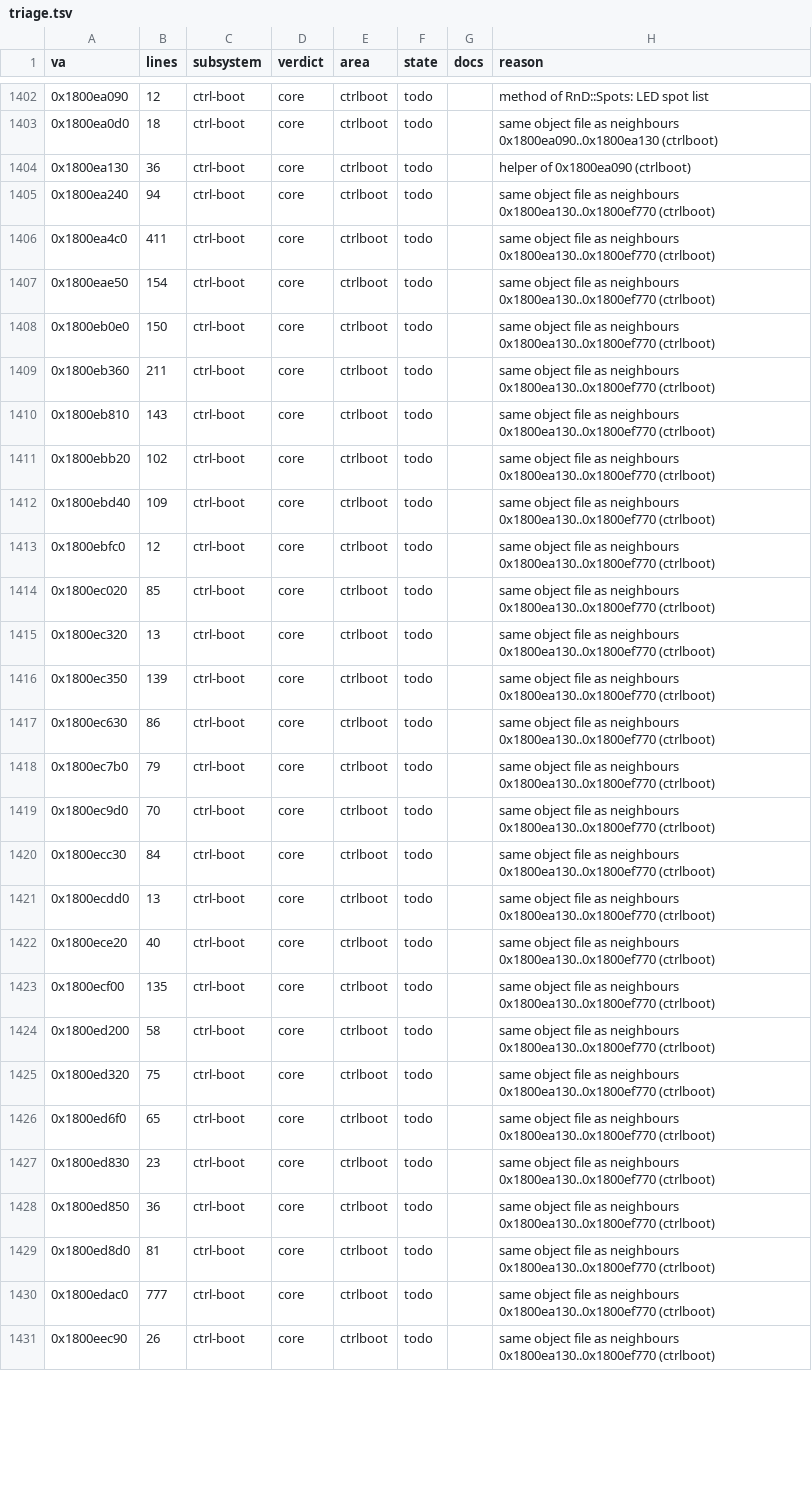
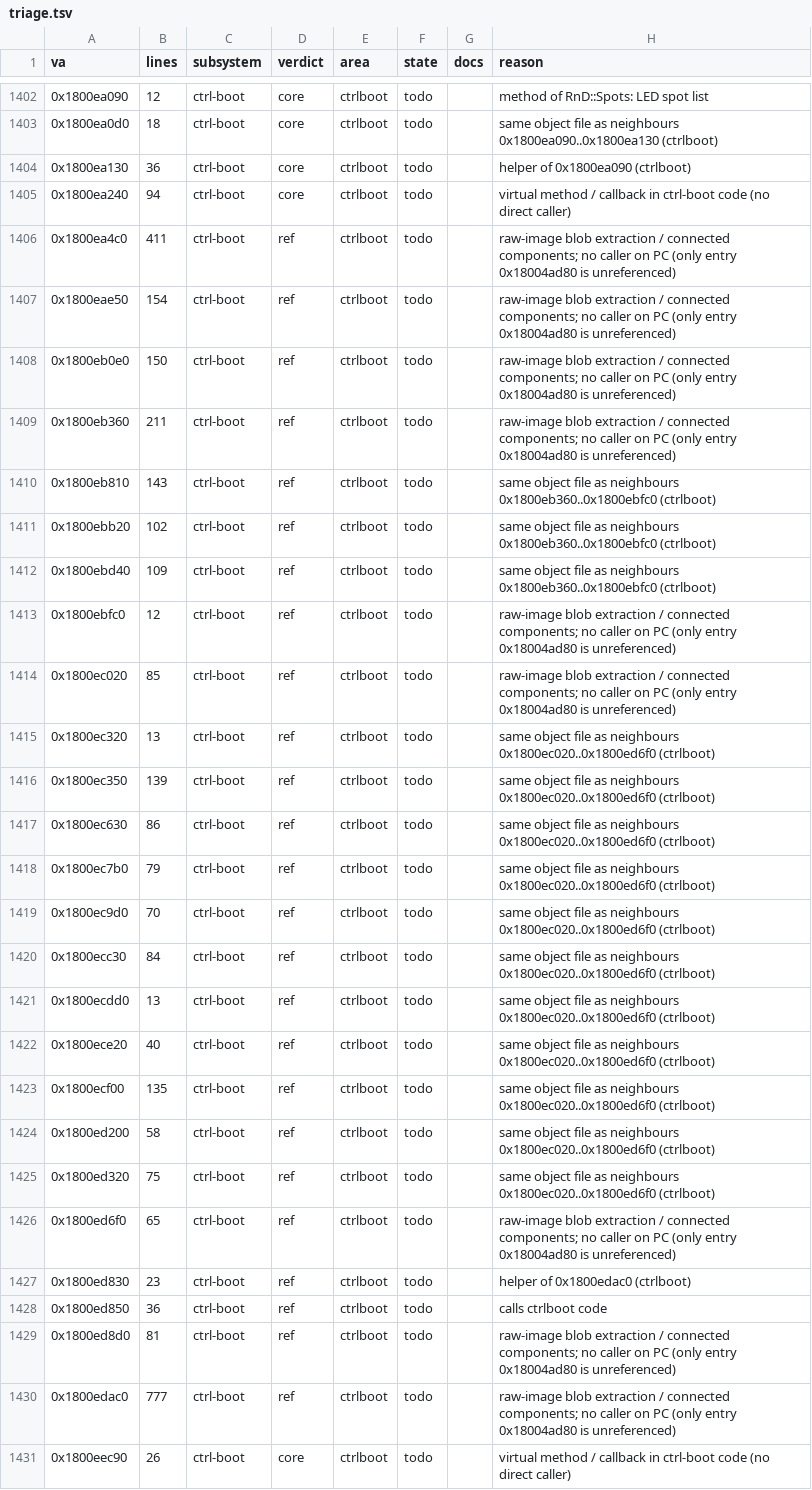
Before and after one commit to Yeet-Masta/psvr2-linux-adapter, a TSV file: scripts/sony-re/triage.tsv, drawn as a sheet; only a part is shown, gaps mark what is left out; the diff covers the shown part only; the diff names each change by its address in the sheet, - before the commit and + after, or states it on an @@ line.

```diff
--- a/scripts/sony-re/triage.tsv
+++ b/scripts/sony-re/triage.tsv
-H1405 (reason): same object file as neighbours 0x1800ea130..0x1800ef770 (ctrlboot)
+H1405 (reason): virtual method / callback in ctrl-boot code (no direct caller)
-D1406:D1430 (verdict): core
+D1406:D1430 (verdict): ref
-H1406:H1409 (reason): same object file as neighbours 0x1800ea130..0x1800ef770 (ctrlboot)
+H1406:H1409 (reason): raw-image blob extraction / connected components; no caller on PC (only entry 0x18004ad80 is unreferenced)
-H1410:H1412 (reason): …as neighbours 0x1800ea130..0x1800ef770 (ctrlboot)
+H1410:H1412 (reason): …as neighbours 0x1800eb360..0x1800ebfc0 (ctrlboot)
-H1413:H1414 (reason): same object file as neighbours 0x1800ea130..0x1800ef770 (ctrlboot)
+H1413:H1414 (reason): raw-image blob extraction / connected components; no caller on PC (only entry 0x18004ad80 is unreferenced)
-H1415:H1425 (reason): …as neighbours 0x1800ea130..0x1800ef770 (ctrlboot)
+H1415:H1425 (reason): …as neighbours 0x1800ec020..0x1800ed6f0 (ctrlboot)
-H1426 (reason): same object file as neighbours 0x1800ea130..0x1800ef770 (ctrlboot)
+H1426 (reason): raw-image blob extraction / connected components; no caller on PC (only entry 0x18004ad80 is unreferenced)
-H1427 (reason): same object file as neighbours 0x1800ea130..0x1800ef770 (ctrlboot)
+H1427 (reason): helper of 0x1800edac0 (ctrlboot)
-H1428 (reason): same object file as neighbours 0x1800ea130..0x1800ef770 (ctrlboot)
+H1428 (reason): calls ctrlboot code
-H1429:H1430 (reason): same object file as neighbours 0x1800ea130..0x1800ef770 (ctrlboot)
+H1429:H1430 (reason): raw-image blob extraction / connected components; no caller on PC (only entry 0x18004ad80 is unreferenced)
-H1431 (reason): same object file as neighbours 0x1800ea130..0x1800ef770 (ctrlboot)
+H1431 (reason): virtual method / callback in ctrl-boot code (no direct caller)
```
Also changed, not shown: 77 edited cells elsewhere in this file, scripts/sony-re/triage/overrides.tsv, 2 other files.
